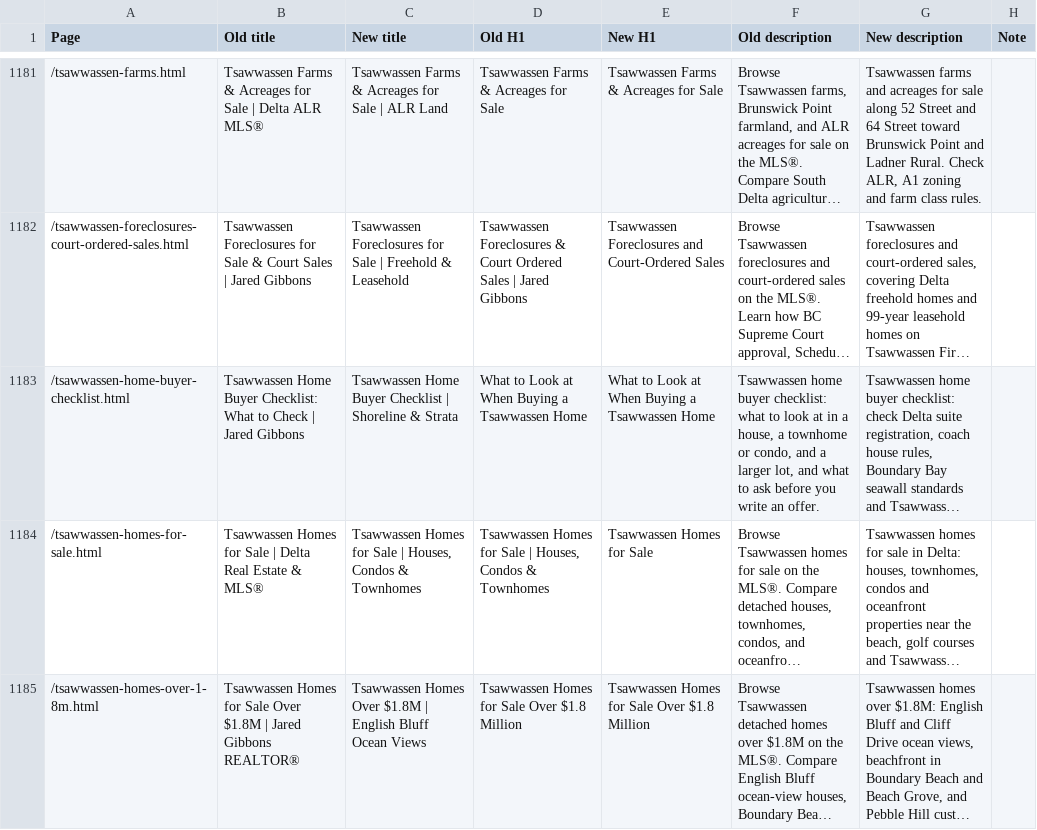
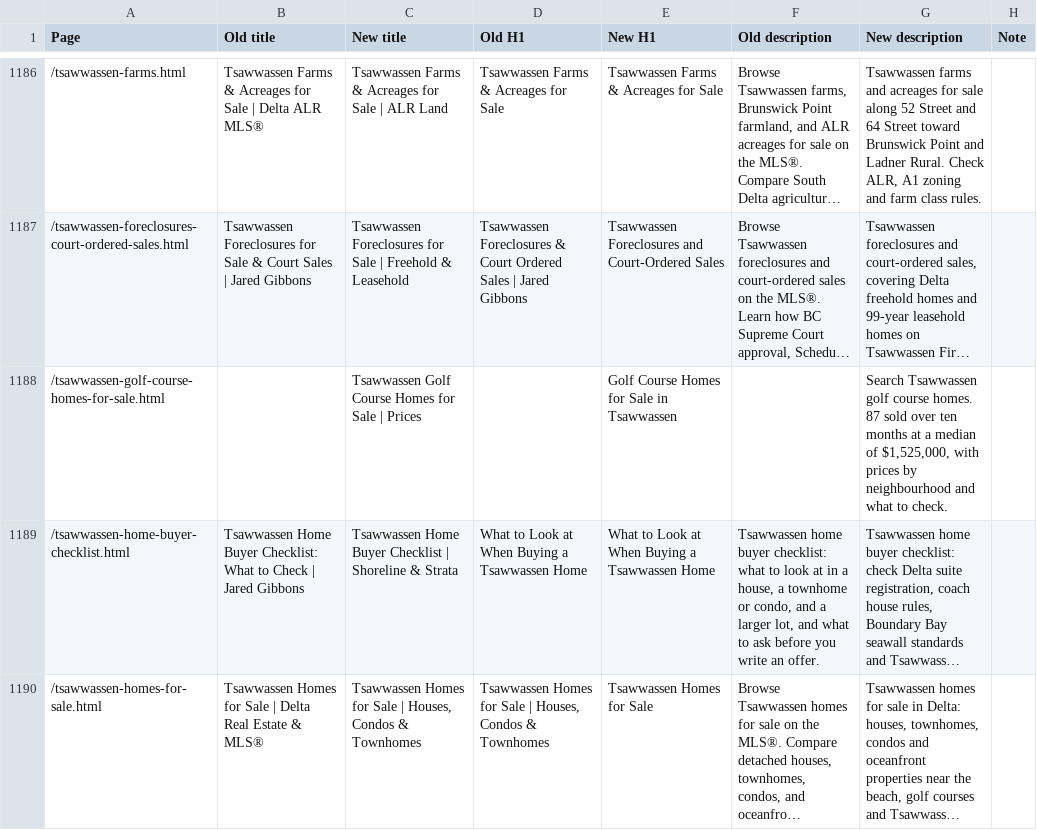
Before and after one commit to jaredgibbons-ai/jaredgibbons-ca, a CSV file: docs/review/seo/seo-before-after-2026-11-05.csv, drawn as a sheet; only a part is shown, gaps mark what is left out; the shorter side is filled out with more unchanged rows; long unchanged cells end in …; the diff covers the shown part only; the diff names each change by its address in the sheet, - before the commit and + after, or states it on an @@ line.

```diff
--- a/docs/review/seo/seo-before-after-2026-11-05.csv
+++ b/docs/review/seo/seo-before-after-2026-11-05.csv
+row 1188: /tsawwassen-golf-course-homes-for-sale.html |  | Tsawwassen Golf Course Homes for Sale | Prices |  | Golf Course Homes for Sale in Tsawwassen |  | Search Tsawwassen golf course homes. 87 sold over ten months at a median of $1,525,000, with prices by neighbourhood and what to check.
```
Also changed, not shown: 5 added rows elsewhere in this file, 21 other files.
